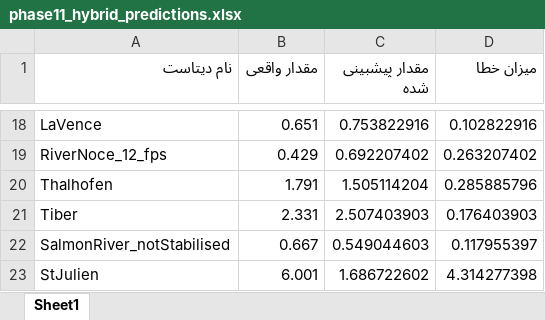
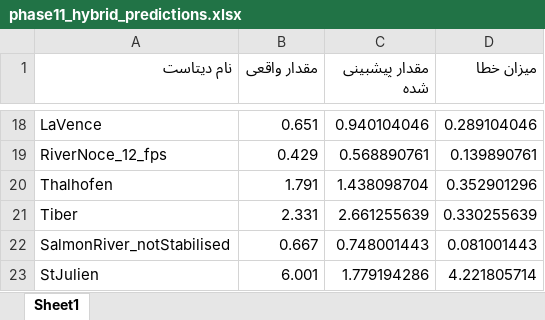
Before and after one commit to shijaaf/river_speed_project, an Excel workbook: outputs/results/phase11_hybrid_predictions.xlsx, sheet Sheet1, drawn as a sheet; only a part is shown, gaps mark what is left out; values as stored, in another font and other column widths than the file's, no borders; the diff covers the shown part only; the diff names each change by its address in the sheet, - before the commit and + after, or states it on an @@ line.

```diff
--- a/outputs/results/phase11_hybrid_predictions.xlsx (sheet Sheet1)
+++ b/outputs/results/phase11_hybrid_predictions.xlsx (sheet Sheet1)
-C18 (مقدار پیشبینی شده): 0.753822916
+C18 (مقدار پیشبینی شده): 0.940104046
-D18 (میزان خطا): 0.102822916
+D18 (میزان خطا): 0.289104046
-C19 (مقدار پیشبینی شده): 0.692207402
+C19 (مقدار پیشبینی شده): 0.568890761
-D19 (میزان خطا): 0.263207402
+D19 (میزان خطا): 0.139890761
-C20 (مقدار پیشبینی شده): 1.505114204
+C20 (مقدار پیشبینی شده): 1.438098704
-D20 (میزان خطا): 0.285885796
+D20 (میزان خطا): 0.352901296
-C21 (مقدار پیشبینی شده): 2.507403903
+C21 (مقدار پیشبینی شده): 2.661255639
-D21 (میزان خطا): 0.176403903
+D21 (میزان خطا): 0.330255639
-C22 (مقدار پیشبینی شده): 0.549044603
+C22 (مقدار پیشبینی شده): 0.748001443
-D22 (میزان خطا): 0.117955397
+D22 (میزان خطا): 0.081001443
-C23 (مقدار پیشبینی شده): 1.686722602
+C23 (مقدار پیشبینی شده): 1.779194286
-D23 (میزان خطا): 4.314277398
+D23 (میزان خطا): 4.221805714
```
Also changed, not shown: 32 edited cells elsewhere in this sheet, outputs/results/phase10_advanced_predictions.xlsx, outputs/results/phase15_tinycnn_predictions.xlsx, 44 other files.
